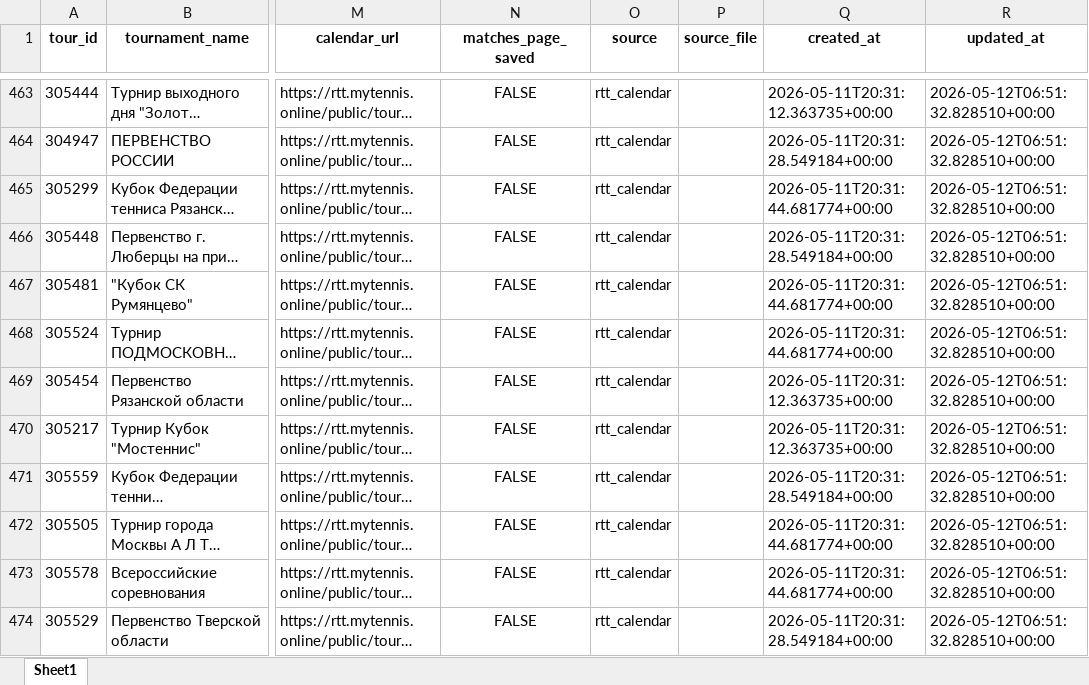
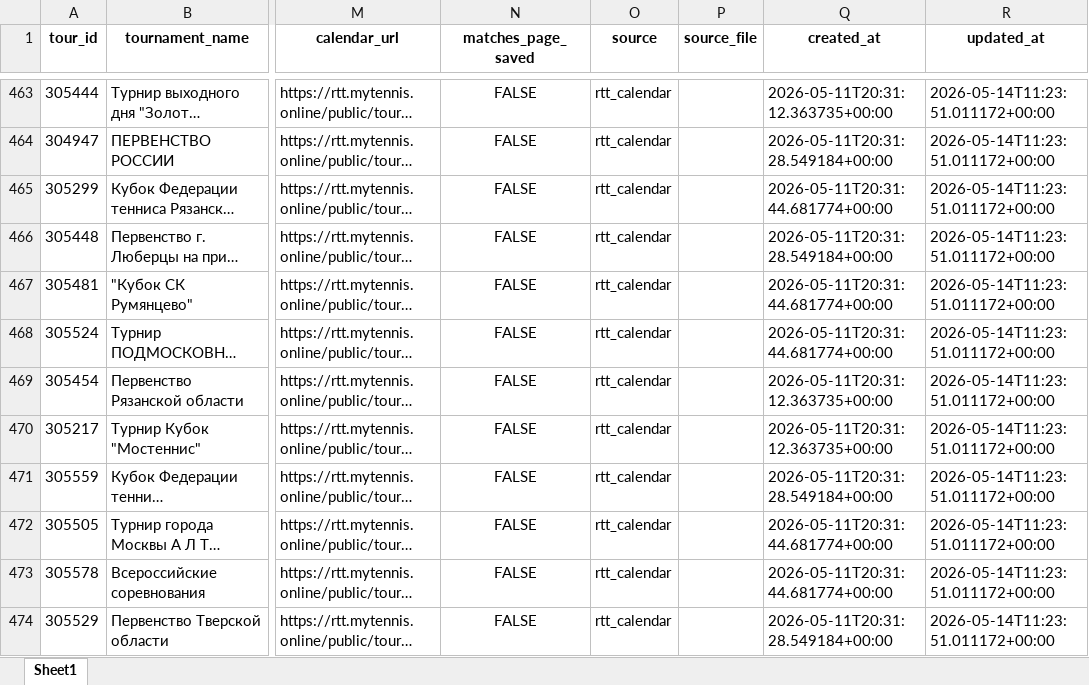
Before and after one commit to PnL-One/rtt-tennis-match-predictor, an Excel workbook: data/tournaments_master.xlsx, sheet Sheet1, drawn as a sheet; only a part is shown, gaps mark what is left out; long unchanged cells end in …; values as stored, in another font and other column widths than the file's, no borders; the diff covers the shown part only; the diff names each change by its address in the sheet, - before the commit and + after, or states it on an @@ line.

```diff
--- a/data/tournaments_master.xlsx (sheet Sheet1)
+++ b/data/tournaments_master.xlsx (sheet Sheet1)
-R463:R474 (updated_at): 2026-05-12T06:51:32.828510+00:00
+R463:R474 (updated_at): 2026-05-14T11:23:51.011172+00:00
```
Also changed, not shown: 29 edited cells elsewhere in this sheet, 16 other files.
